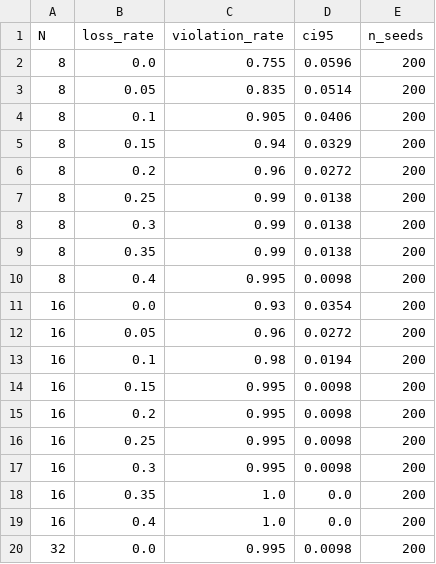
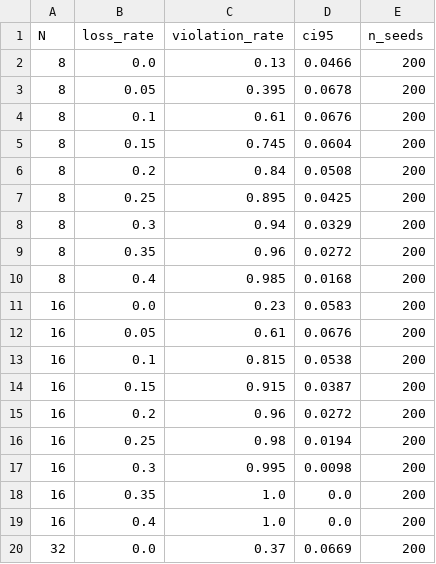
Before and after one commit to sahilpanchavishe/swarm-dep, a CSV file: data/study_results.csv, drawn as a sheet; only a part is shown; the diff covers the shown part only.

Commit message:
Rebuild confusion matrix and all figures from clean counterbalanced data

```diff
--- a/data/study_results.csv
+++ b/data/study_results.csv
@@ -1,17 +1,17 @@
 N,loss_rate,violation_rate,ci95,n_seeds
-8,0.0,0.755,0.0596,200
-8,0.05,0.835,0.0514,200
-8,0.1,0.905,0.0406,200
-8,0.15,0.94,0.0329,200
-8,0.2,0.96,0.0272,200
-8,0.25,0.99,0.0138,200
-8,0.3,0.99,0.0138,200
-8,0.35,0.99,0.0138,200
-8,0.4,0.995,0.0098,200
-16,0.0,0.93,0.0354,200
-16,0.05,0.96,0.0272,200
-16,0.1,0.98,0.0194,200
-16,0.15,0.995,0.0098,200
-16,0.2,0.995,0.0098,200
-16,0.25,0.995,0.0098,200
+8,0.0,0.13,0.0466,200
+8,0.05,0.395,0.0678,200
+8,0.1,0.61,0.0676,200
+8,0.15,0.745,0.0604,200
+8,0.2,0.84,0.0508,200
+8,0.25,0.895,0.0425,200
+8,0.3,0.94,0.0329,200
+8,0.35,0.96,0.0272,200
+8,0.4,0.985,0.0168,200
+16,0.0,0.23,0.0583,200
+16,0.05,0.61,0.0676,200
+16,0.1,0.815,0.0538,200
+16,0.15,0.915,0.0387,200
+16,0.2,0.96,0.0272,200
+16,0.25,0.98,0.0194,200
 16,0.3,0.995,0.0098,200
@@ -19,2 +19,2 @@ N,loss_rate,violation_rate,ci95,n_seeds
 16,0.4,1.0,0.0,200
-32,0.0,0.995,0.0098,200
+32,0.0,0.37,0.0669,200
```
Also changed, not shown: 10 edited cells elsewhere in this file, data/confusion_matrix.csv, 6 other files.
